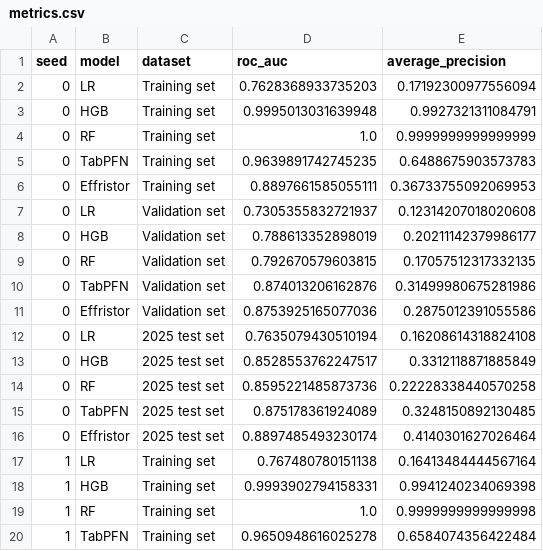
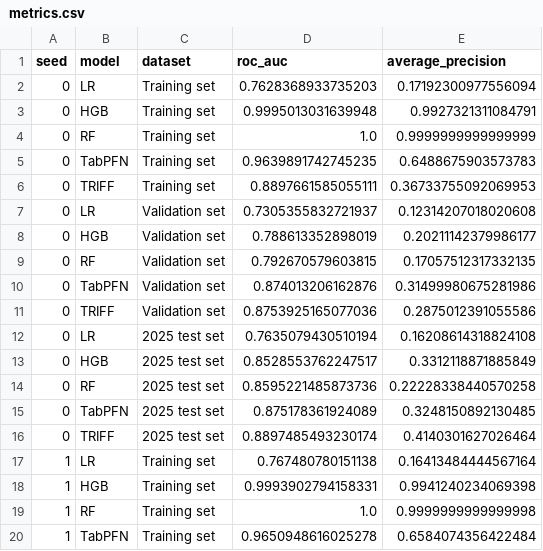
Before and after one commit to LMH0066/TRIFF, a CSV file: ivf/task/analyse/benchmark_summary/metrics.csv, drawn as a sheet; only a part is shown; the diff covers the shown part only.

Commit message:
Rename project and benchmark model labels to TRIFF

```diff
--- a/ivf/task/analyse/benchmark_summary/metrics.csv
+++ b/ivf/task/analyse/benchmark_summary/metrics.csv
@@ -5,3 +5,3 @@ seed,model,dataset,roc_auc,average_precision
 0,TabPFN,Training set,0.9639891742745235,0.6488675903573783
-0,Effristor,Training set,0.8897661585055111,0.36733755092069953
+0,TRIFF,Training set,0.8897661585055111,0.36733755092069953
 0,LR,Validation set,0.7305355832721937,0.12314207018020608
@@ -10,3 +10,3 @@ seed,model,dataset,roc_auc,average_precision
 0,TabPFN,Validation set,0.874013206162876,0.31499980675281986
-0,Effristor,Validation set,0.8753925165077036,0.2875012391055586
+0,TRIFF,Validation set,0.8753925165077036,0.2875012391055586
 0,LR,2025 test set,0.7635079430510194,0.16208614318824108
@@ -15,3 +15,3 @@ seed,model,dataset,roc_auc,average_precision
 0,TabPFN,2025 test set,0.875178361924089,0.3248150892130485
-0,Effristor,2025 test set,0.8897485493230174,0.4140301627026464
+0,TRIFF,2025 test set,0.8897485493230174,0.4140301627026464
 1,LR,Training set,0.767480780151138,0.16413484444567164
```
Also changed, not shown: 57 edited cells elsewhere in this file, ivf/task/analyse/benchmark_summary/performance_table.csv, ivf/task/analyse/benchmark_summary/summary.csv, 7 other files.
